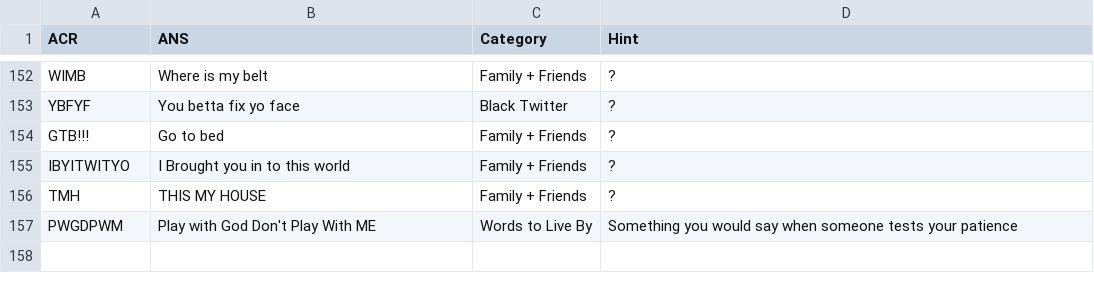
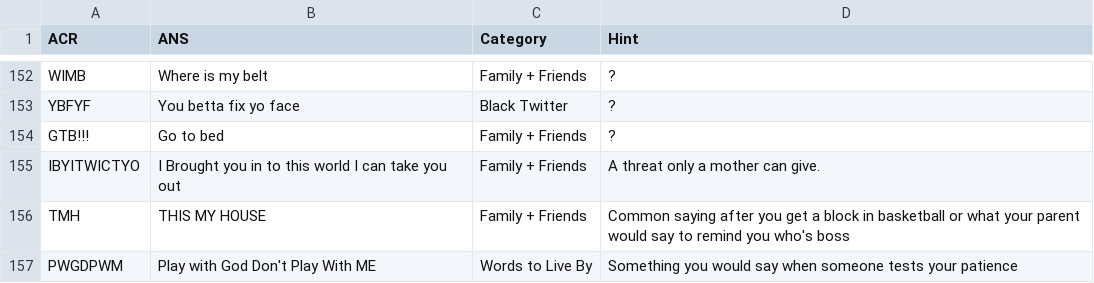
Before and after one commit to chinempc/CultureTags-Game, a CSV file: Culture_Tag.csv, drawn as a sheet; only a part is shown, gaps mark what is left out.

Commit message:
Update Culture_Tag.csv

```diff
--- a/Culture_Tag.csv
+++ b/Culture_Tag.csv
@@ -154,4 +154,4 @@ YBFYF,You betta fix yo face,Black Twitter,?
 GTB!!!,Go to bed,Family + Friends,?
-IBYITWITYO,I Brought you in to this world,Family + Friends,?
-TMH,THIS MY HOUSE,Family + Friends,?
+IBYITWICTYO,I Brought you in to this world I can take you out,Family + Friends,A threat only a mother can give.
+TMH,THIS MY HOUSE,Family + Friends,Common saying after you get a block in basketball or what your parent would say to remind you who's boss
 PWGDPWM,Play with God Don't Play With ME,Words to Live By, Something you would say when someone tests your patience
```
